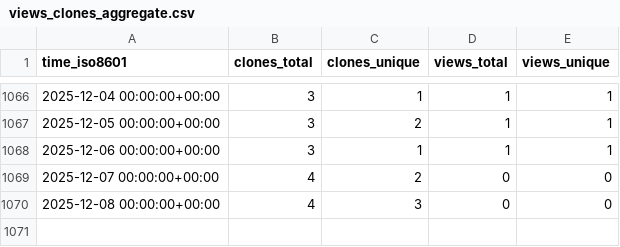
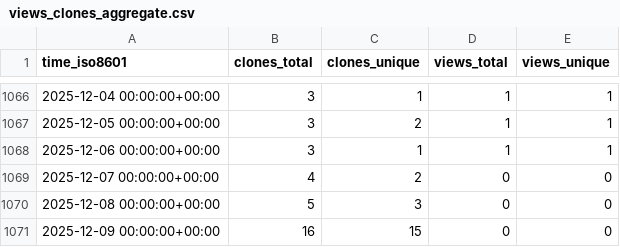
Before and after one commit to slacgismo/ghrs-data, a CSV file: slacgismo/gridlabd/ghrs-data/views_clones_aggregate.csv, drawn as a sheet; only a part is shown, gaps mark what is left out.

```diff
--- a/slacgismo/gridlabd/ghrs-data/views_clones_aggregate.csv
+++ b/slacgismo/gridlabd/ghrs-data/views_clones_aggregate.csv
@@ -1069,2 +1069,3 @@ time_iso8601,clones_total,clones_unique,views_total,views_unique
 2025-12-07 00:00:00+00:00,4,2,0,0
-2025-12-08 00:00:00+00:00,4,3,0,0
+2025-12-08 00:00:00+00:00,5,3,0,0
+2025-12-09 00:00:00+00:00,16,15,0,0
```
Also changed, not shown: 1 other file.
